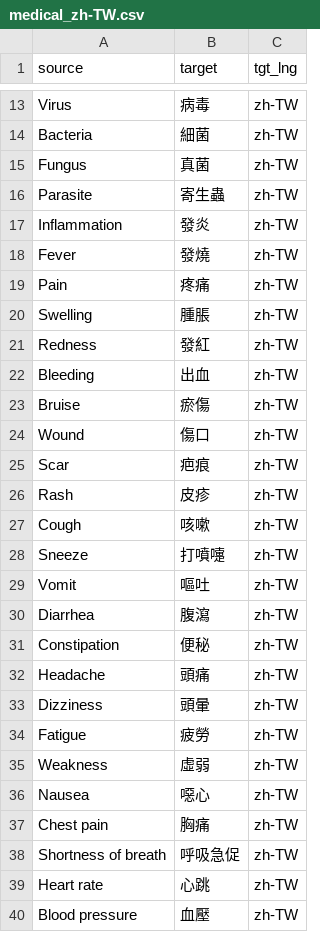
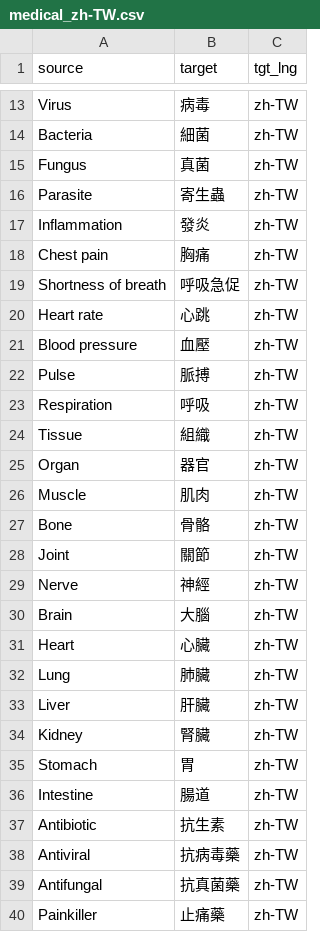
Before and after one commit to kyan001/terms, a CSV file: glossaries/medical_zh-TW.csv, drawn as a sheet; only a part is shown, gaps mark what is left out; the shorter side is filled out with more unchanged rows; the diff covers the shown part only.

```diff
--- a/glossaries/medical_zh-TW.csv
+++ b/glossaries/medical_zh-TW.csv
@@ -17,21 +17,2 @@ Parasite,寄生蟲,zh-TW
 Inflammation,發炎,zh-TW
-Fever,發燒,zh-TW
-Pain,疼痛,zh-TW
-Swelling,腫脹,zh-TW
-Redness,發紅,zh-TW
-Bleeding,出血,zh-TW
-Bruise,瘀傷,zh-TW
-Wound,傷口,zh-TW
-Scar,疤痕,zh-TW
-Rash,皮疹,zh-TW
-Cough,咳嗽,zh-TW
-Sneeze,打噴嚏,zh-TW
-Vomit,嘔吐,zh-TW
-Diarrhea,腹瀉,zh-TW
-Constipation,便秘,zh-TW
-Headache,頭痛,zh-TW
-Dizziness,頭暈,zh-TW
-Fatigue,疲勞,zh-TW
-Weakness,虛弱,zh-TW
-Nausea,噁心,zh-TW
 Chest pain,胸痛,zh-TW
```
Also changed, not shown: 40 removed rows elsewhere in this file, glossaries/medical_zh-CN.csv.
